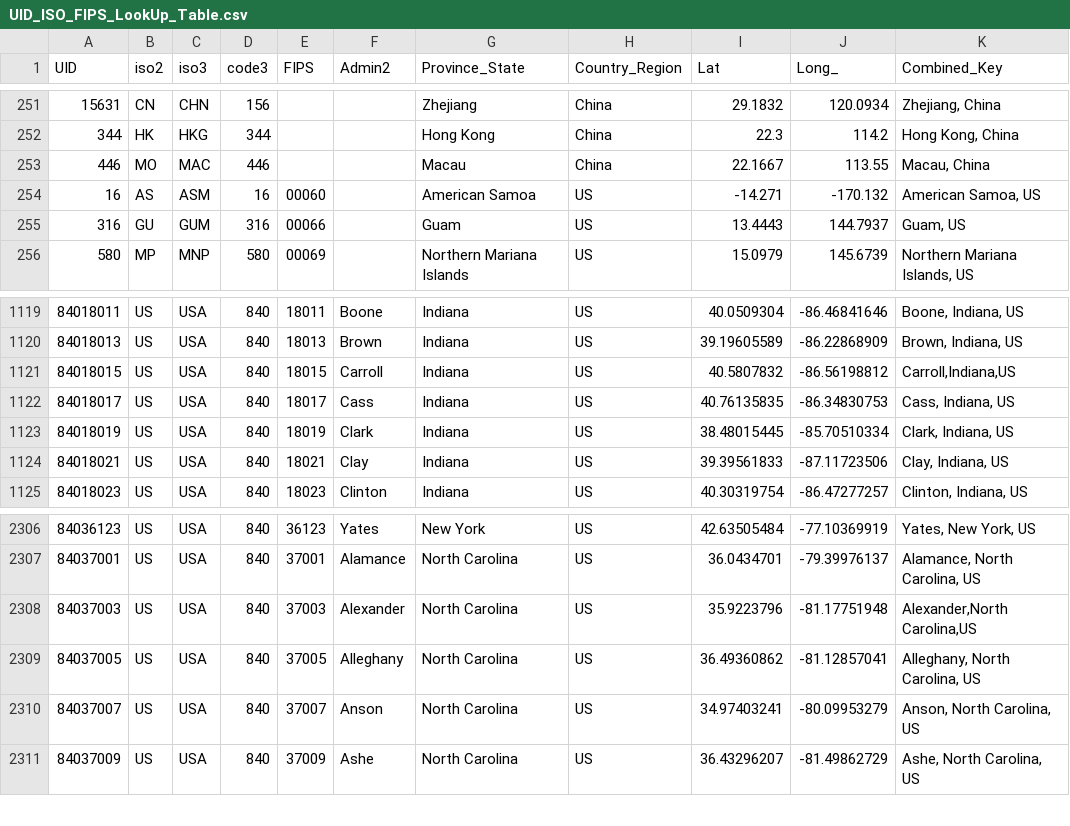
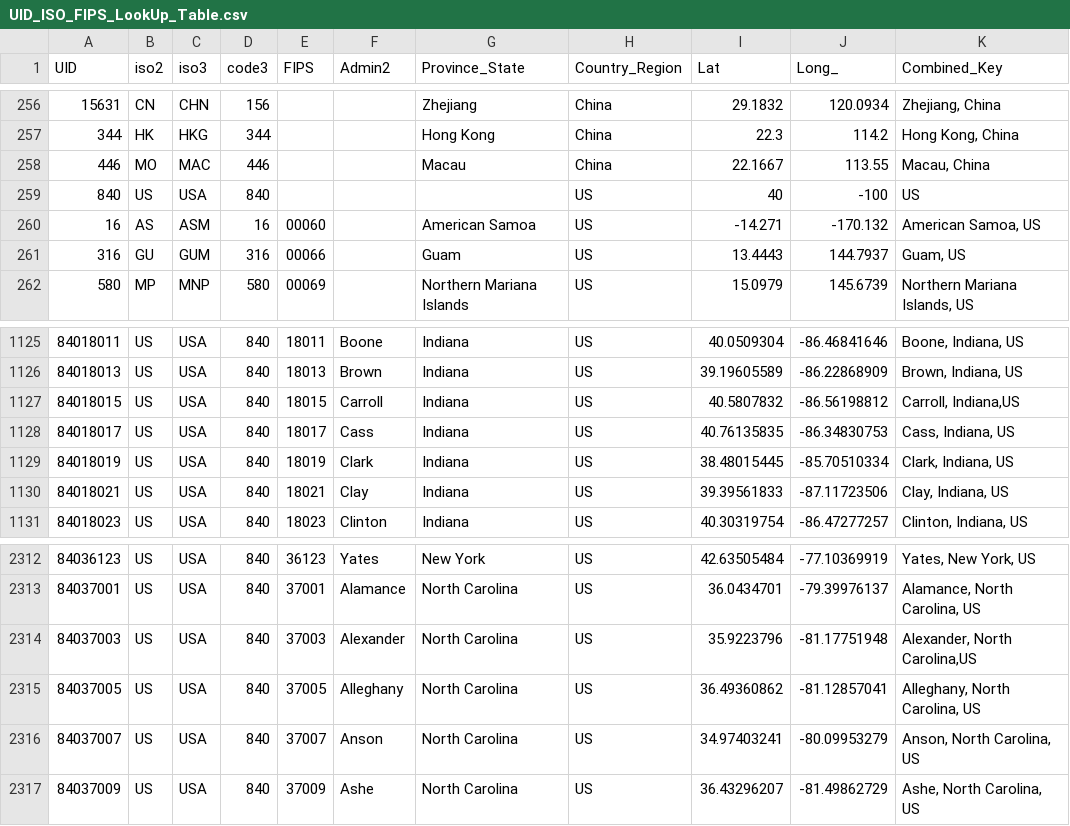
Before and after one commit to arundhatic/COVID-19-dashboard, a CSV file: UID_ISO_FIPS_LookUp_Table.csv, drawn as a sheet; only a part is shown, gaps mark what is left out; the diff covers the shown part only.

```diff
--- a/UID_ISO_FIPS_LookUp_Table.csv
+++ b/UID_ISO_FIPS_LookUp_Table.csv
@@ -253,2 +258,3 @@
 446,MO,MAC,446,,,Macau,China,22.1667,113.55,"Macau, China"
+840,US,USA,840,,,,US,40,-100,US
 16,AS,ASM,16,00060,,American Samoa,US,-14.271,-170.132,"American Samoa, US"
@@ -1120,3 +1126,3 @@
 84018013,US,USA,840,18013,Brown,Indiana,US,39.19605589,-86.22868909,"Brown, Indiana, US"
-84018015,US,USA,840,18015,Carroll,Indiana,US,40.5807832,-86.56198812,"Carroll,Indiana,US"
+84018015,US,USA,840,18015,Carroll,Indiana,US,40.5807832,-86.56198812,"Carroll, Indiana,US"
 84018017,US,USA,840,18017,Cass,Indiana,US,40.76135835,-86.34830753,"Cass, Indiana, US"
@@ -2307,3 +2313,3 @@
 84037001,US,USA,840,37001,Alamance,North Carolina,US,36.0434701,-79.39976137,"Alamance, North Carolina, US"
-84037003,US,USA,840,37003,Alexander,North Carolina,US,35.9223796,-81.17751948,"Alexander,North Carolina,US"
+84037003,US,USA,840,37003,Alexander,North Carolina,US,35.9223796,-81.17751948,"Alexander, North Carolina,US"
 84037005,US,USA,840,37005,Alleghany,North Carolina,US,36.49360862,-81.12857041,"Alleghany, North Carolina, US"
```
Also changed, not shown: 5 added rows elsewhere in this file, csse_covid_19_time_series/time_series_covid19_confirmed_global.csv, csse_covid_19_time_series/time_series_covid19_deaths_global.csv, 17 other files.
